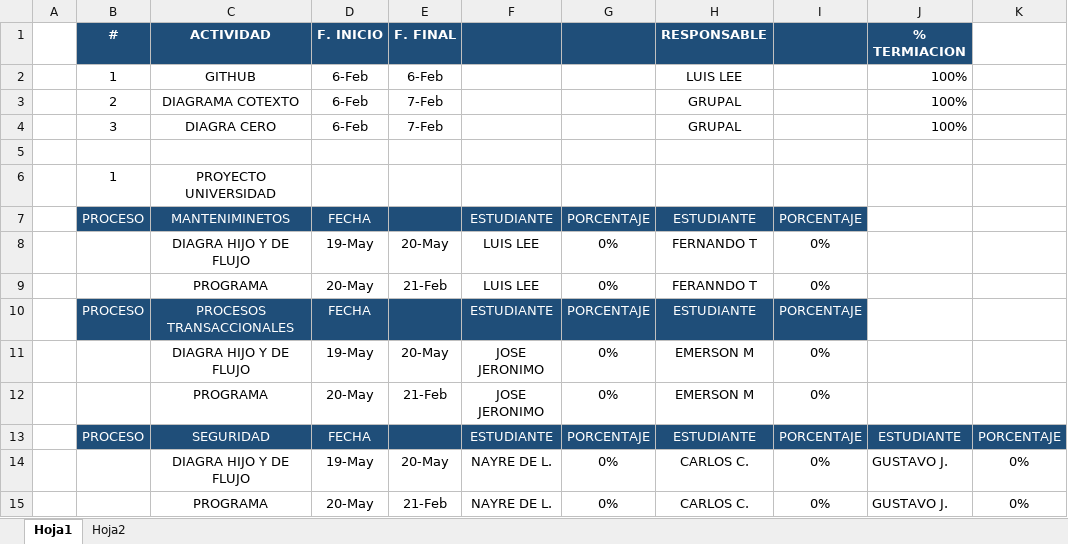
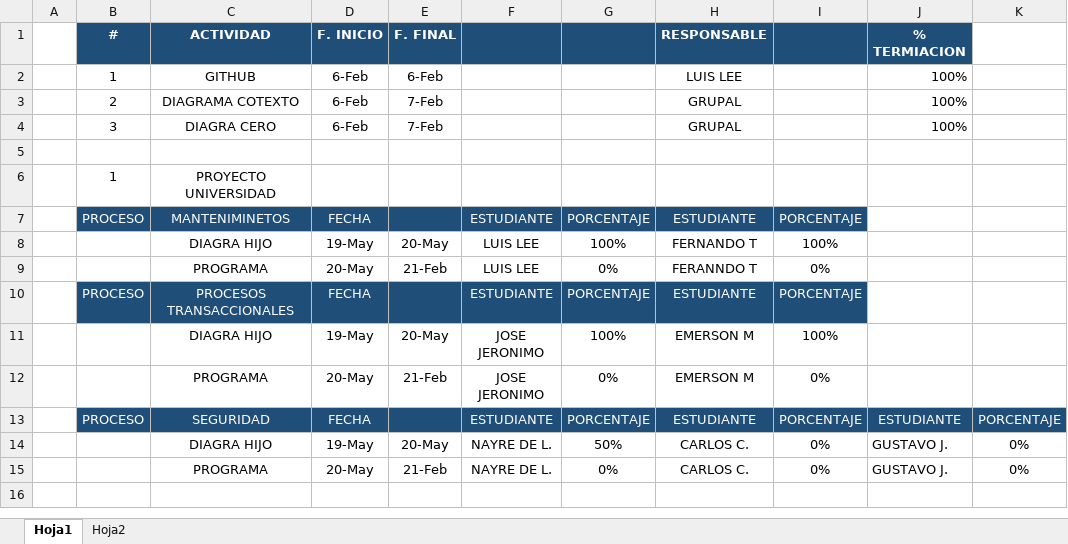
Before and after one commit to leonel230/ProyectosUMGP1, an Excel workbook: P1G1/CRONOGRAMA.xlsx, sheet Hoja1, drawn as a sheet; values as stored, in another font and other column widths than the file's, no borders; the diff names each change by its address in the sheet, - before the commit and + after, or states it on an @@ line.

Commit message:
modificacion en cronograma

```diff
--- a/P1G1/CRONOGRAMA.xlsx (sheet Hoja1)
+++ b/P1G1/CRONOGRAMA.xlsx (sheet Hoja1)
-C8 (ACTIVIDAD): DIAGRA HIJO Y DE FLUJO
+C8 (ACTIVIDAD): DIAGRA HIJO
-G8: 0%
+G8: 100%
-I8: 0%
+I8: 100%
-C11 (ACTIVIDAD): DIAGRA HIJO Y DE FLUJO
+C11 (ACTIVIDAD): DIAGRA HIJO
-G11: 0%
+G11: 100%
-I11: 0%
+I11: 100%
-C14 (ACTIVIDAD): DIAGRA HIJO Y DE FLUJO
+C14 (ACTIVIDAD): DIAGRA HIJO
-G14: 0%
+G14: 50%
```
Also changed, not shown: 1 other file.
